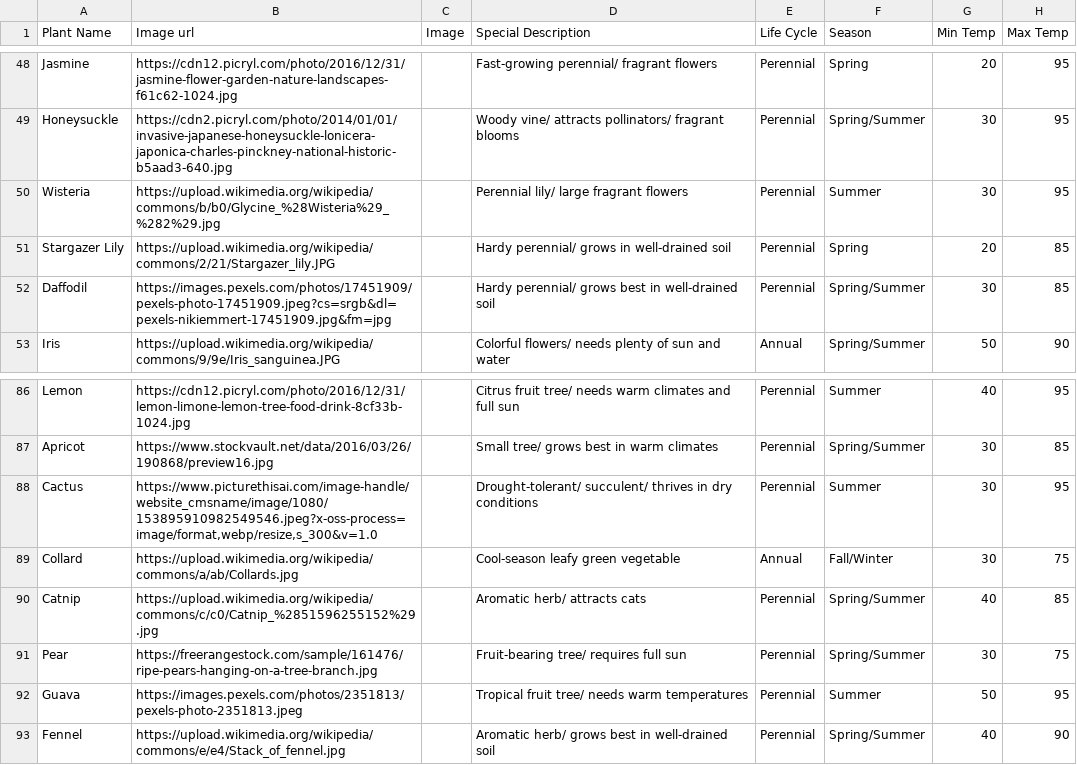
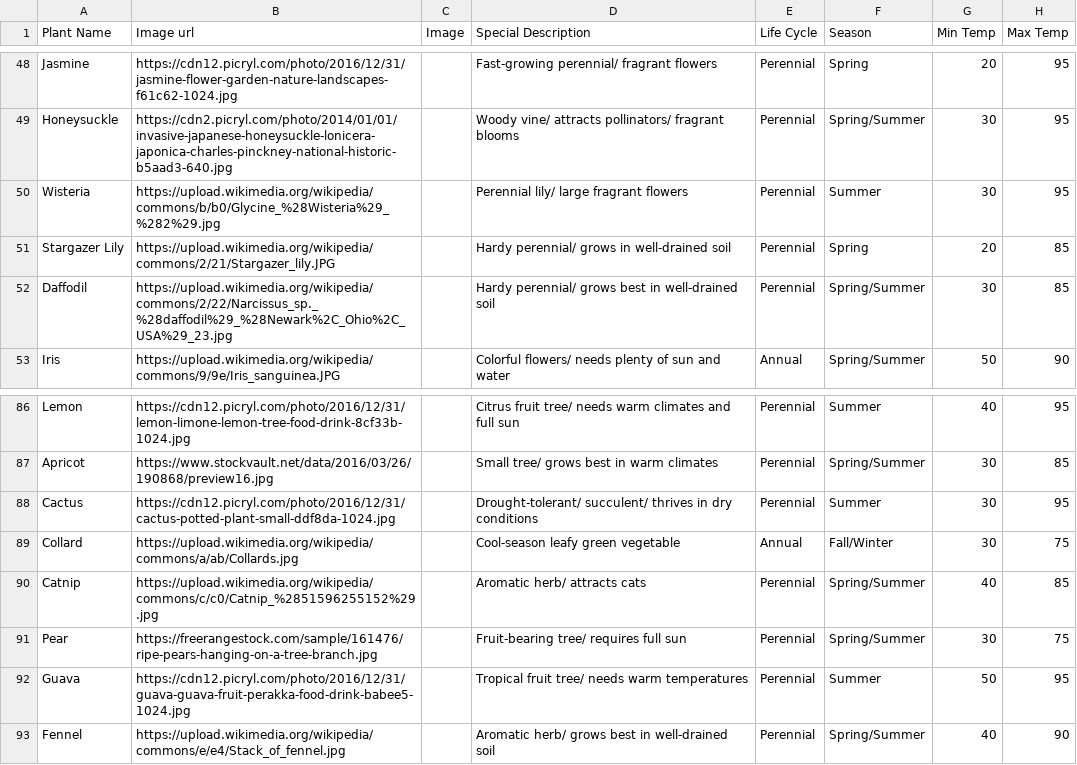
Before and after one commit to shreereddi/PlantifyAppPublic, a CSV file: data/PlantData.csv, drawn as a sheet; only a part is shown, gaps mark what is left out; the diff names each change by its address in the sheet, - before the commit and + after, or states it on an @@ line.

```diff
--- a/data/PlantData.csv
+++ b/data/PlantData.csv
-B52 (Image url): https://images.pexels.com/photos/17451909/pexels-photo-17451909.jpeg?cs=srgb&dl=pexels-nikiemmert-17451909.jpg&fm=jpg
+B52 (Image url): https://upload.wikimedia.org/wikipedia/commons/2/22/Narcissus_sp._%28daffodil%29_%28Newark%2C_Ohio%2C_USA%29_23.jpg
-B88 (Image url): https://www.picturethisai.com/image-handle/website_cmsname/image/1080/153895910982549546.jpeg?x-oss-process=image/format,webp/resize,s_300&v=1.0
+B88 (Image url): https://cdn12.picryl.com/photo/2016/12/31/cactus-potted-plant-small-ddf8da-1024.jpg
-B92 (Image url): https://images.pexels.com/photos/2351813/pexels-photo-2351813.jpeg
+B92 (Image url): https://cdn12.picryl.com/photo/2016/12/31/guava-guava-fruit-perakka-food-drink-babee5-1024.jpg
```
Also changed, not shown: 6 other files.
